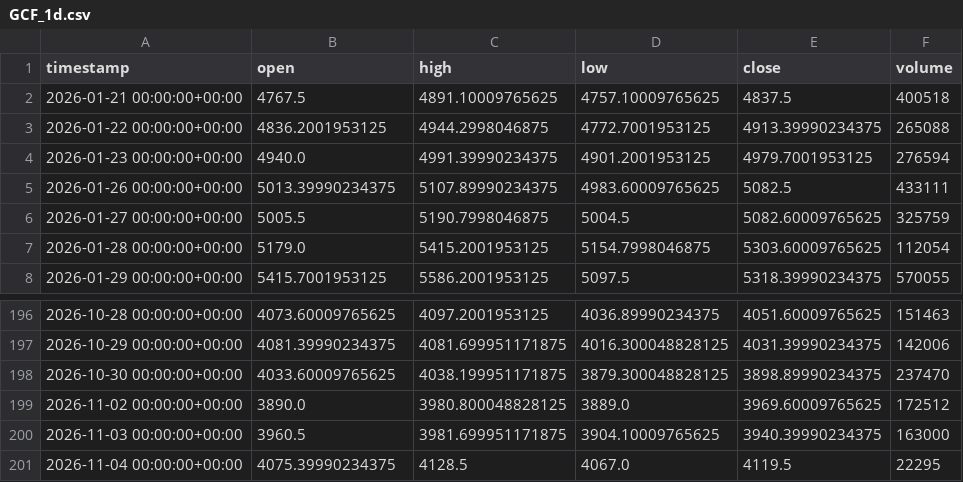
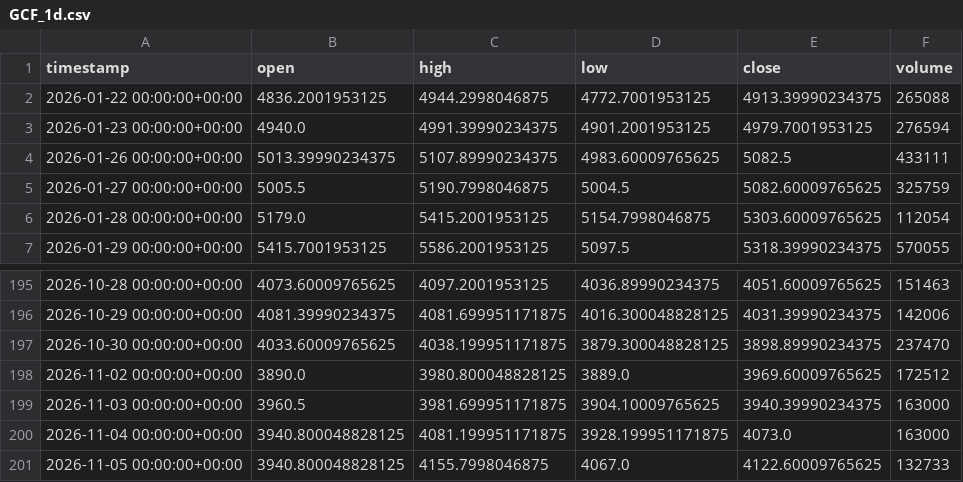
Before and after one commit to maraky122/mesa-brooks, a CSV file: data/ohlc/GCF_1d.csv, drawn as a sheet; only a part is shown, gaps mark what is left out.

```diff
--- a/data/ohlc/GCF_1d.csv
+++ b/data/ohlc/GCF_1d.csv
@@ -1,3 +1,2 @@
 timestamp,open,high,low,close,volume
-2026-01-21 00:00:00+00:00,4767.5,4891.10009765625,4757.10009765625,4837.5,400518
 2026-01-22 00:00:00+00:00,4836.2001953125,4944.2998046875,4772.7001953125,4913.39990234375,265088
@@ -200,2 +199,3 @@ timestamp,open,high,low,close,volume
 2026-11-03 00:00:00+00:00,3960.5,3981.699951171875,3904.10009765625,3940.39990234375,163000
-2026-11-04 00:00:00+00:00,4075.39990234375,4128.5,4067.0,4119.5,22295
+2026-11-04 00:00:00+00:00,3940.800048828125,4081.199951171875,3928.199951171875,4073.0,163000
+2026-11-05 00:00:00+00:00,3940.800048828125,4155.7998046875,4067.0,4122.60009765625,132733
```
Also changed, not shown: data/ohlc/NVDA_4h.csv, data/ohlc/QQQ_1d.csv, 26 other files.
